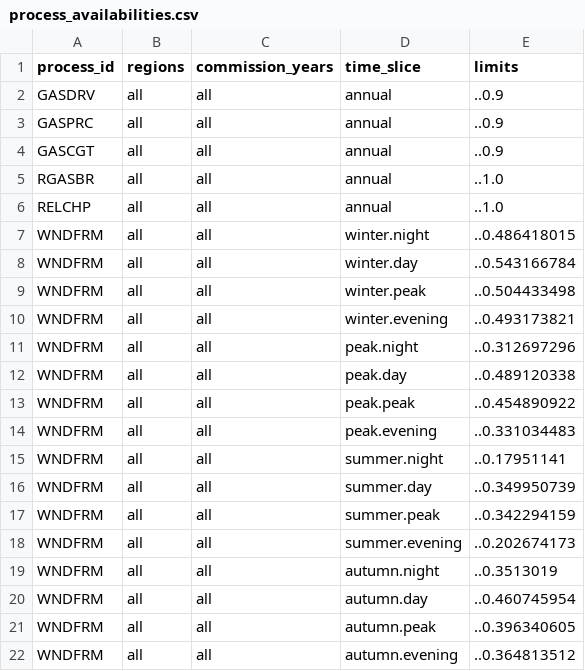
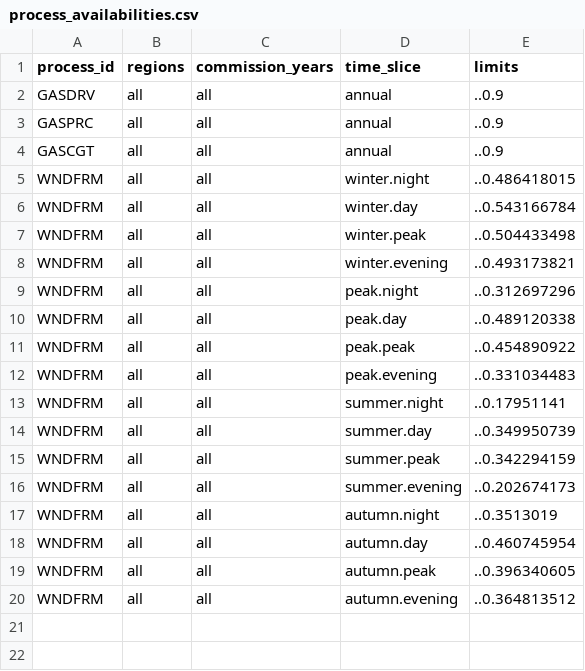
Before and after one commit to EnergySystemsModellingLab/MUSE2, a CSV file: examples/simple/process_availabilities.csv, drawn as a sheet; the diff names each change by its address in the sheet, - before the commit and + after, or states it on an @@ line.

```diff
--- a/examples/simple/process_availabilities.csv
+++ b/examples/simple/process_availabilities.csv
-row 5: RGASBR | all | all | annual | ..1.0
-row 6: RELCHP | all | all | annual | ..1.0
```
Also changed, not shown: examples/missing_commodity/process_availabilities.csv, examples/two_outputs/process_availabilities.csv, 2 other files.
